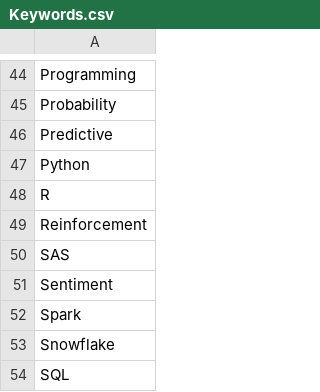
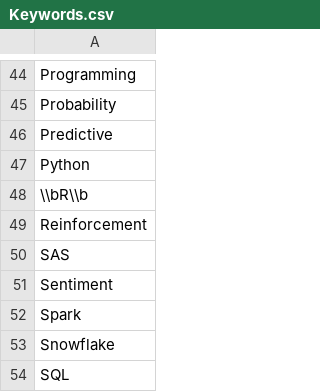
Before and after one commit to xhuliaturkaj/Project_3_Data_Science_Skills, a CSV file: Keywords.csv, drawn as a sheet; only a part is shown, gaps mark what is left out.

Commit message:
Update Keywords.csv

```diff
--- a/Keywords.csv
+++ b/Keywords.csv
@@ -47,3 +47,3 @@ Predictive
 Python
- R
+\\bR\\b
 Reinforcement
```
